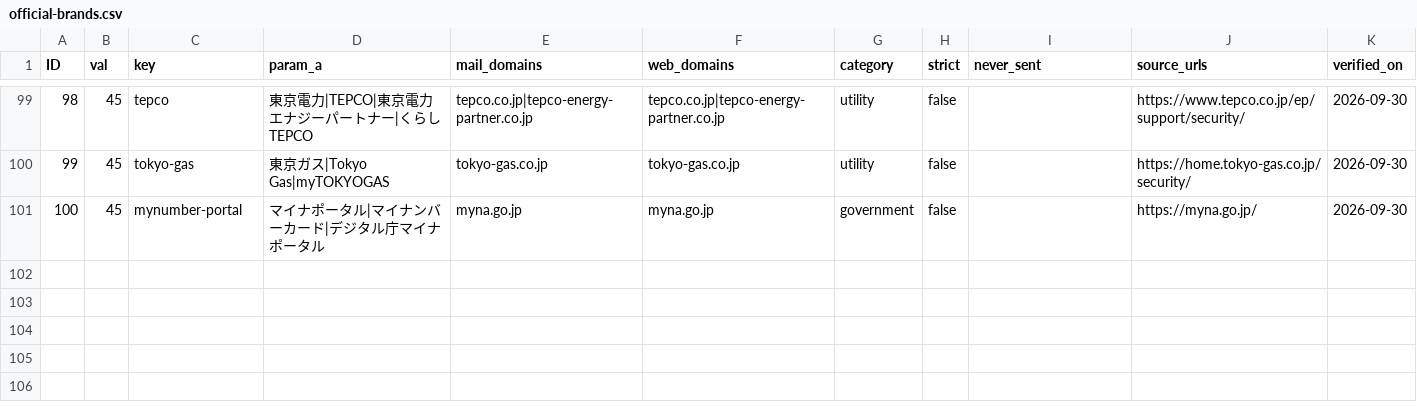
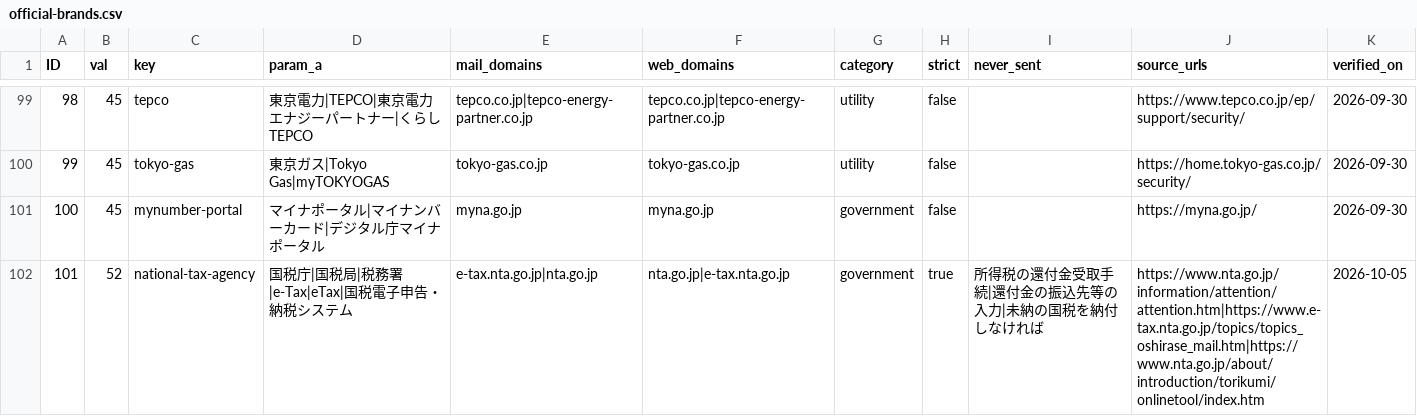
Before and after one commit to TakanoSoft/AppConfigData, a CSV file: mail-watch/official-brands.csv, drawn as a sheet; only a part is shown, gaps mark what is left out; the diff names each change by its address in the sheet, - before the commit and + after, or states it on an @@ line.

```diff
--- a/mail-watch/official-brands.csv
+++ b/mail-watch/official-brands.csv
+row 102: 101 | 52 | national-tax-agency | 国税庁|国税局|税務署|e-Tax|eTax|国税電子申告・納税システム | e-tax.nta.go.jp|nta.go.jp | nta.go.jp|e-tax.nta.go.jp | government | true | 所得税の還付金受取手続|還付金の振込先等の入力|未納の国税を納付しなければ | https://www.nta.go.jp/information/attention/attention.htm|https://www.e-tax.nta.go.jp/topics/topics_oshirase_mail.htm|https://www.nta.go.jp/about/introduction/torikumi/onlinetool/index.htm | 2026-10-05
```
Also changed, not shown: mail-watch/language-context-rules.csv, 2 other files.
